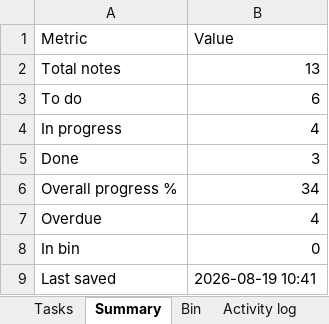
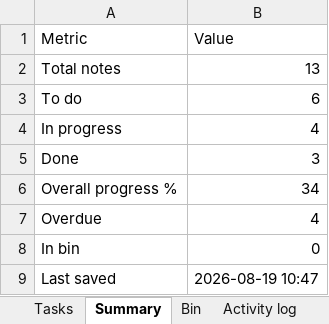
Before and after one commit to akshay0828/To-Do, an Excel workbook: data/todo-board.xlsx, sheet Summary, drawn as a sheet; values as stored, in another font and other column widths than the file's, no borders; the diff names each change by its address in the sheet, - before the commit and + after, or states it on an @@ line.

```diff
--- a/data/todo-board.xlsx (sheet Summary)
+++ b/data/todo-board.xlsx (sheet Summary)
-B9 (Value): 2026-08-19 10:41
+B9 (Value): 2026-08-19 10:47
```
Also changed, not shown: sheet Activity log, sheet Tasks.
